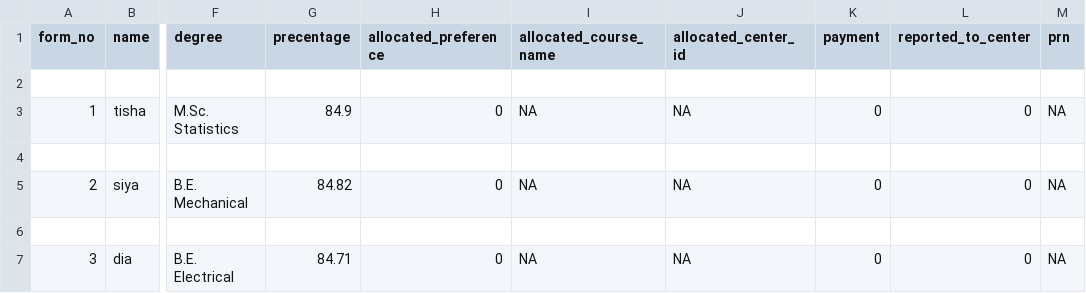
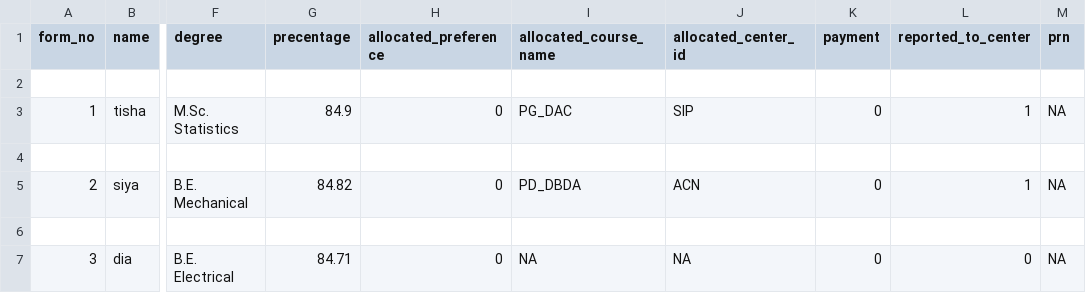
Before and after one commit to Vaibhav0863/Hackathon2, a CSV file: data-files/students.csv, drawn as a sheet; only a part is shown, gaps mark what is left out; the diff names each change by its address in the sheet, - before the commit and + after, or states it on an @@ line.

```diff
--- a/data-files/students.csv
+++ b/data-files/students.csv
-I3 (allocated_course_name): NA
+I3 (allocated_course_name): PG_DAC
-J3 (allocated_center_id): NA
+J3 (allocated_center_id): SIP
-L3 (reported_to_center): 0
+L3 (reported_to_center): 1
-I5 (allocated_course_name): NA
+I5 (allocated_course_name): PD_DBDA
-J5 (allocated_center_id): NA
+J5 (allocated_center_id): ACN
-L5 (reported_to_center): 0
+L5 (reported_to_center): 1
```
Also changed, not shown: admission-test-cases/set1/02_students_after_round1.csv, admission-test-cases/set1/05_students_after_round2.csv, 14 other files.
